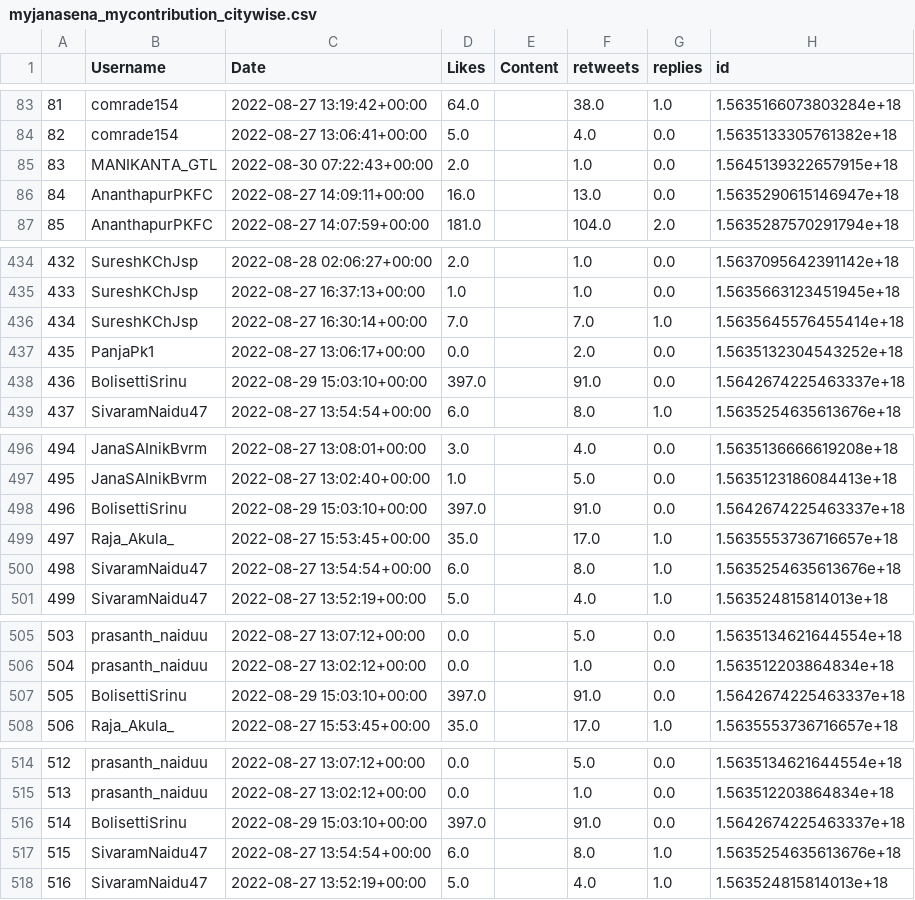
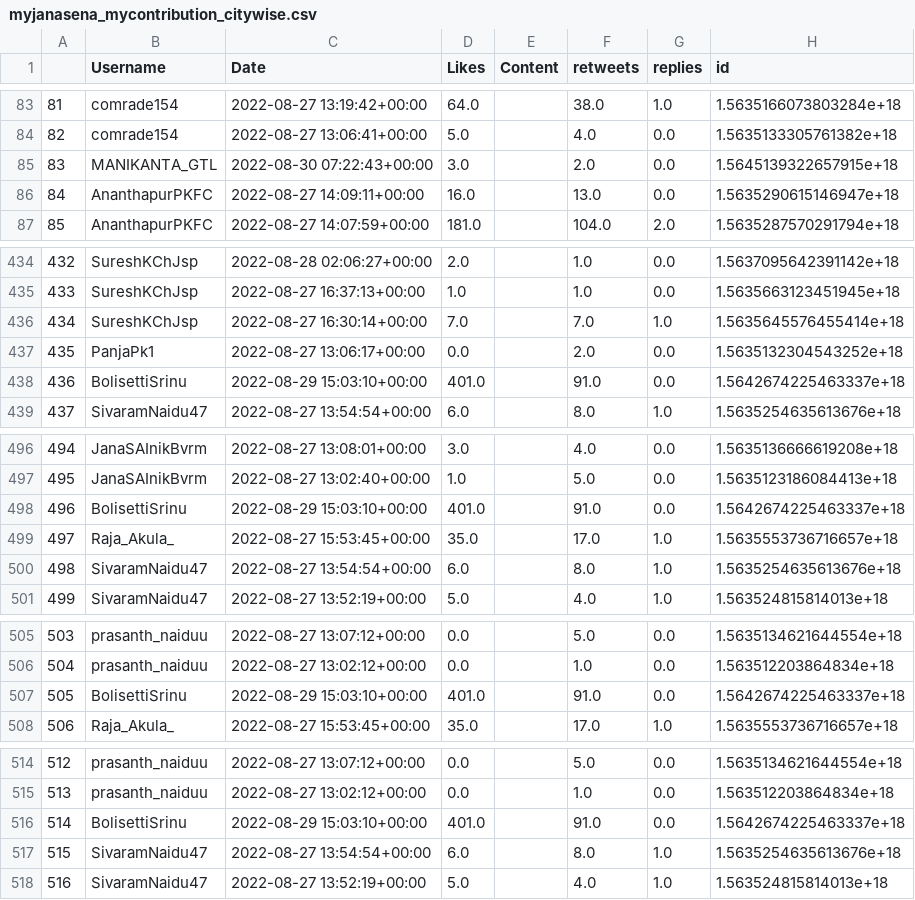
Before and after one commit to harishindl/janasenatweetdashboard, a CSV file: myjanasena_mycontribution_citywise.csv, drawn as a sheet; only a part is shown, gaps mark what is left out; the diff covers the shown part only; the diff names each change by its address in the sheet, - before the commit and + after, or states it on an @@ line.

Commit message:
committing files

```diff
--- a/myjanasena_mycontribution_citywise.csv
+++ b/myjanasena_mycontribution_citywise.csv
-D85 (Likes): 2.0
+D85 (Likes): 3.0
-F85 (retweets): 1.0
+F85 (retweets): 2.0
-D438 (Likes): 397.0
+D438 (Likes): 401.0
-D498 (Likes): 397.0
+D498 (Likes): 401.0
-D507 (Likes): 397.0
+D507 (Likes): 401.0
-D516 (Likes): 397.0
+D516 (Likes): 401.0
```
Also changed, not shown: 41 edited cells elsewhere in this file.
